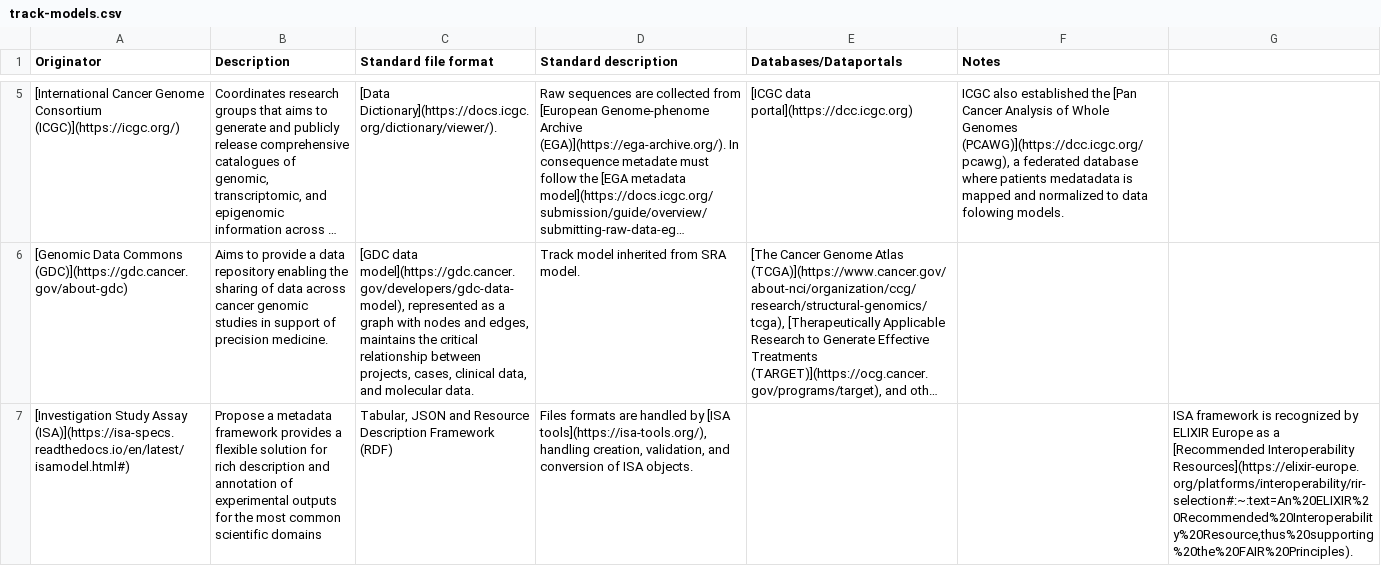
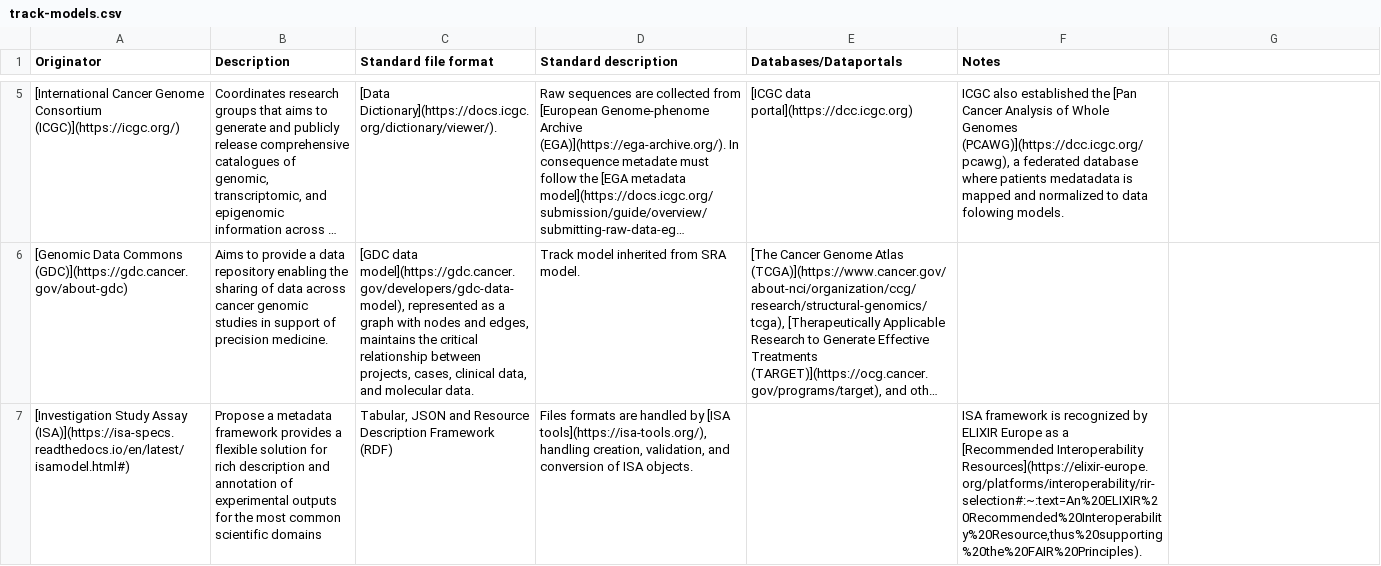
Before and after one commit to fairtracks/fairtracks.net, a CSV file: content/data/tables/track-models.csv, drawn as a sheet; only a part is shown, gaps mark what is left out; long unchanged cells end in …; the diff names each change by its address in the sheet, - before the commit and + after, or states it on an @@ line.

Commit message:
Fixed table layout

```diff
--- a/content/data/tables/track-models.csv
+++ b/content/data/tables/track-models.csv
-F7 (Notes): (empty)
+F7 (Notes): ISA framework is recognized by ELIXIR Europe as a [Recommended Interoperability Resources](https://elixir-europe.org/platforms/interoperability/rir-selection#:~:text=An%20ELIXIR%20Recommended%20Interoperability%20Resource,thus%20supporting%20the%20FAIR%20Principles).
-G7: ISA framework is recognized by ELIXIR Europe as a [Recommended Interoperability Resources](https://elixir-europe.org/platforms/interoperability/rir-selection#:~:text=An%20ELIXIR%20Recommended%20Interoperability%20Resource,thus%20supporting%20the%20FAIR%20Principles).
+G7: (empty)
```
